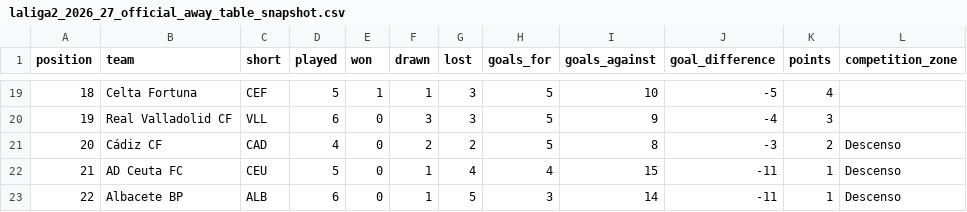
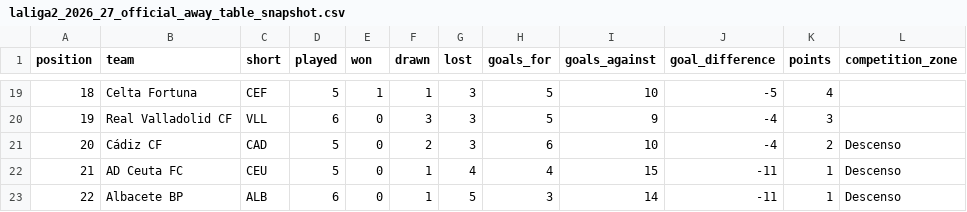
Before and after one commit to wildsonfranciscosilva1986-coder/laliga-hypermotion-2026-27-dashboard, a CSV file: laliga2_2026_27_official_away_table_snapshot.csv, drawn as a sheet; only a part is shown, gaps mark what is left out; the diff covers the shown part only; the diff names each change by its address in the sheet, - before the commit and + after, or states it on an @@ line.

```diff
--- a/laliga2_2026_27_official_away_table_snapshot.csv
+++ b/laliga2_2026_27_official_away_table_snapshot.csv
-D21 (played): 4
+D21 (played): 5
-G21 (lost): 2
+G21 (lost): 3
-H21 (goals_for): 5
+H21 (goals_for): 6
-I21 (goals_against): 8
+I21 (goals_against): 10
-J21 (goal_difference): -3
+J21 (goal_difference): -4
```
Also changed, not shown: 5 added rows, 5 removed rows, 21 edited cells and row numbers in column A elsewhere in this file, espn_2026_27_standings_from_scores.csv, laliga2_2026_27_computed_all_table.csv, 12 other files.
